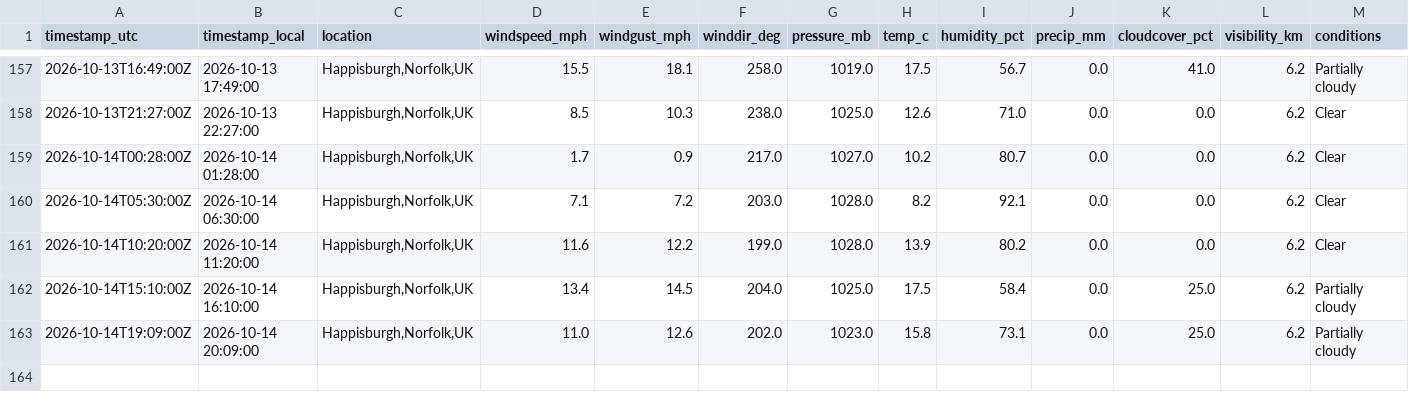
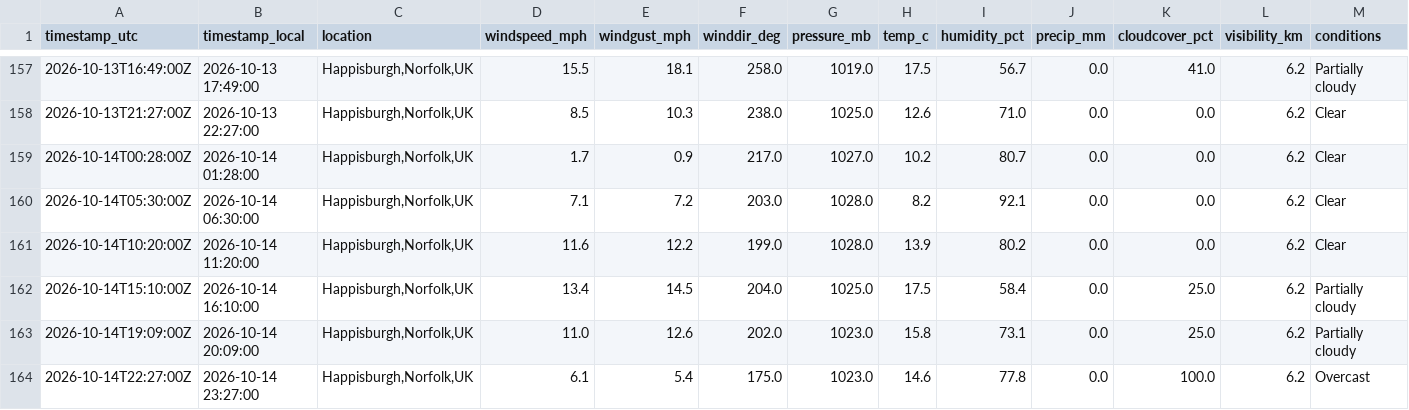
Before and after one commit to Chloe1706/happisburgh-weather-log, a CSV file: data/happisburgh.csv, drawn as a sheet; only a part is shown, gaps mark what is left out; rows hold the shown columns only; the diff names each change by its address in the sheet, - before the commit and + after, or states it on an @@ line.

```diff
--- a/data/happisburgh.csv
+++ b/data/happisburgh.csv
+row 164: 2026-10-14T22:27:00Z | 2026-10-14 23:27:00 | Happisburgh,Norfolk,UK | 6.1 | 5.4 | 175.0 | 1023.0 | 14.6 | 77.8 | 0.0 | 100.0 | 6.2 | Overcast
```
